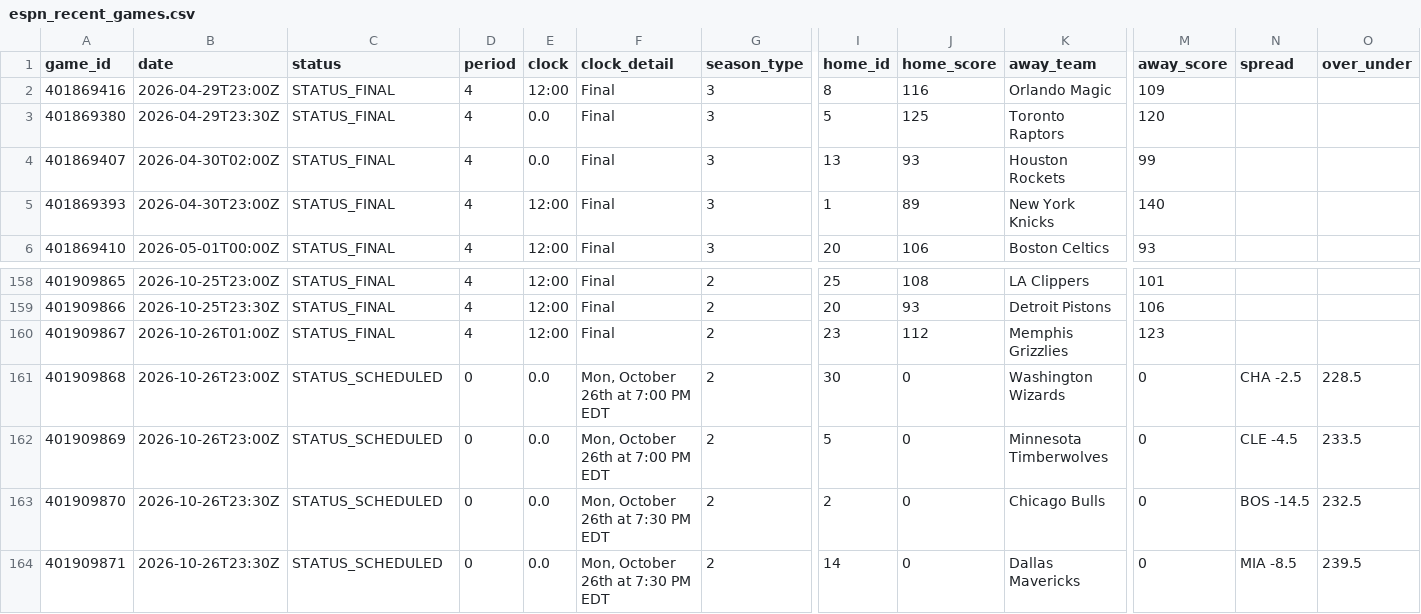
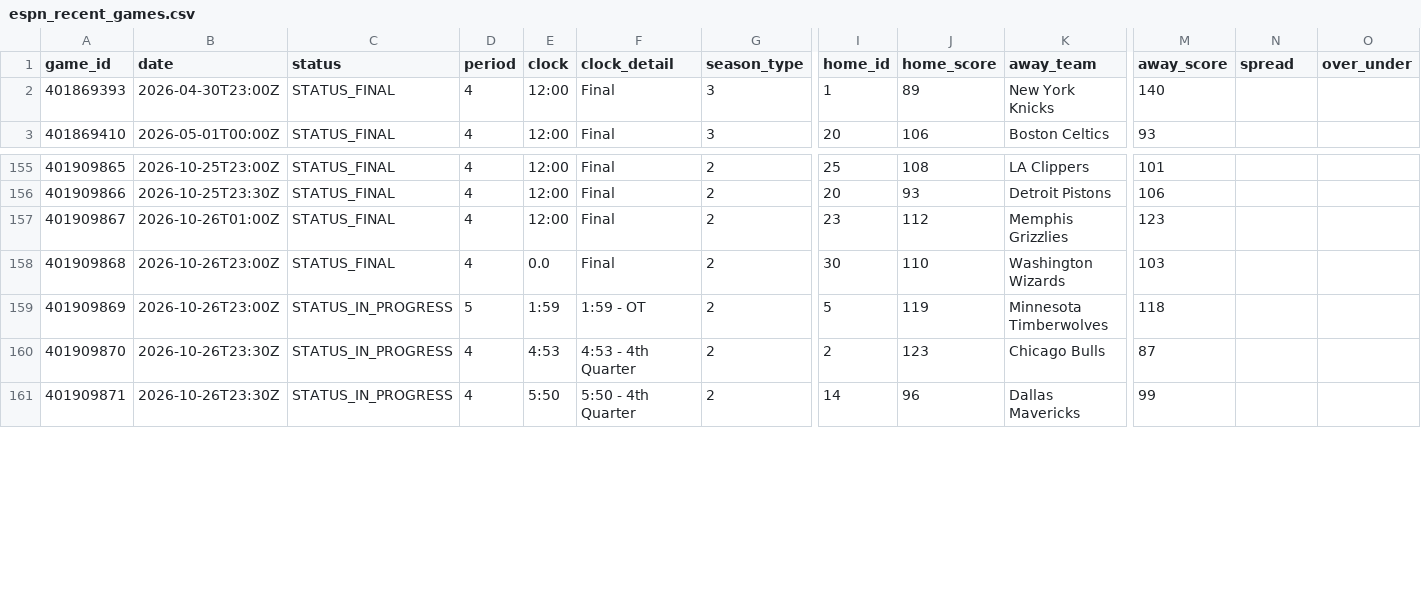
Before and after one commit to Thakky001/NBA, a CSV file: data/raw/espn_recent_games.csv, drawn as a sheet; only a part is shown, gaps mark what is left out; removed rows and columns are numbered as before the commit, all else as after; rows hold the shown columns only; the diff covers the shown part only; the diff names each change by its address in the sheet, - before the commit and + after, or states it on an @@ line.

```diff
--- a/data/raw/espn_recent_games.csv
+++ b/data/raw/espn_recent_games.csv
-row 2: 401869416 | 2026-04-29T23:00Z | STATUS_FINAL | 4 | 12:00 | Final | 3 | 8 | 116 | Orlando Magic | 109
-row 3: 401869380 | 2026-04-29T23:30Z | STATUS_FINAL | 4 | 0.0 | Final | 3 | 5 | 125 | Toronto Raptors | 120
-row 4: 401869407 | 2026-04-30T02:00Z | STATUS_FINAL | 4 | 0.0 | Final | 3 | 13 | 93 | Houston Rockets | 99
-C158 (status): STATUS_SCHEDULED
+C158 (status): STATUS_FINAL
-D158 (period): 0
+D158 (period): 4
-F158 (clock_detail): Mon, October 26th at 7:00 PM EDT
+F158 (clock_detail): Final
-J158 (home_score): 0
+J158 (home_score): 110
-M158 (away_score): 0
+M158 (away_score): 103
-N158 (spread): CHA -2.5
+N158 (spread): (empty)
-O158 (over_under): 228.5
+O158 (over_under): (empty)
-C159:C161 (status): STATUS_SCHEDULED
+C159:C161 (status): STATUS_IN_PROGRESS
-D159 (period): 0
+D159 (period): 5
-E159 (clock): 0.0
+E159 (clock): 1:59
-F159 (clock_detail): Mon, October 26th at 7:00 PM EDT
+F159 (clock_detail): 1:59 - OT
-J159 (home_score): 0
+J159 (home_score): 119
-M159 (away_score): 0
+M159 (away_score): 118
-N159 (spread): CLE -4.5
+N159 (spread): (empty)
-O159 (over_under): 233.5
+O159 (over_under): (empty)
-D160:D161 (period): 0
+D160:D161 (period): 4
-E160 (clock): 0.0
+E160 (clock): 4:53
-F160 (clock_detail): Mon, October 26th at 7:30 PM EDT
+F160 (clock_detail): 4:53 - 4th Quarter
-J160 (home_score): 0
+J160 (home_score): 123
-M160 (away_score): 0
+M160 (away_score): 87
-N160 (spread): BOS -14.5
+N160 (spread): (empty)
-O160 (over_under): 232.5
+O160 (over_under): (empty)
-E161 (clock): 0.0
+E161 (clock): 5:50
-F161 (clock_detail): Mon, October 26th at 7:30 PM EDT
+F161 (clock_detail): 5:50 - 4th Quarter
-J161 (home_score): 0
+J161 (home_score): 96
-M161 (away_score): 0
+M161 (away_score): 99
-N161 (spread): MIA -8.5
+N161 (spread): (empty)
-O161 (over_under): 239.5
+O161 (over_under): (empty)
```
Also changed, not shown: 4 added rows and 31 edited cells elsewhere in this file, data/raw/espn_rosters.csv, data/raw/espn_standings.csv.
